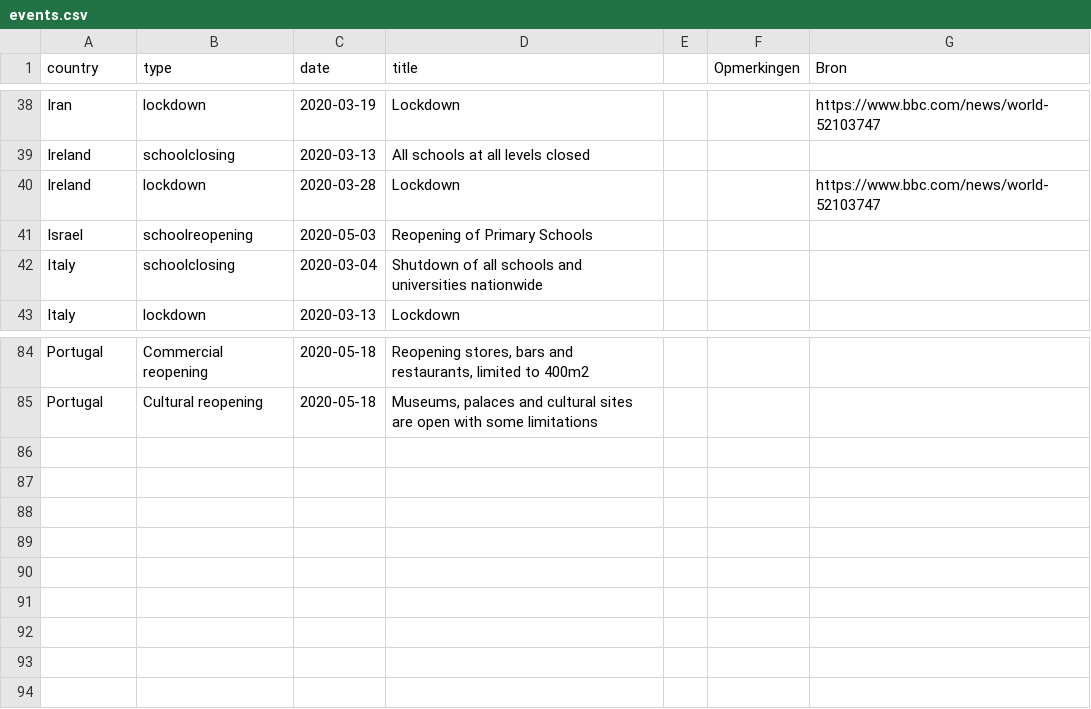
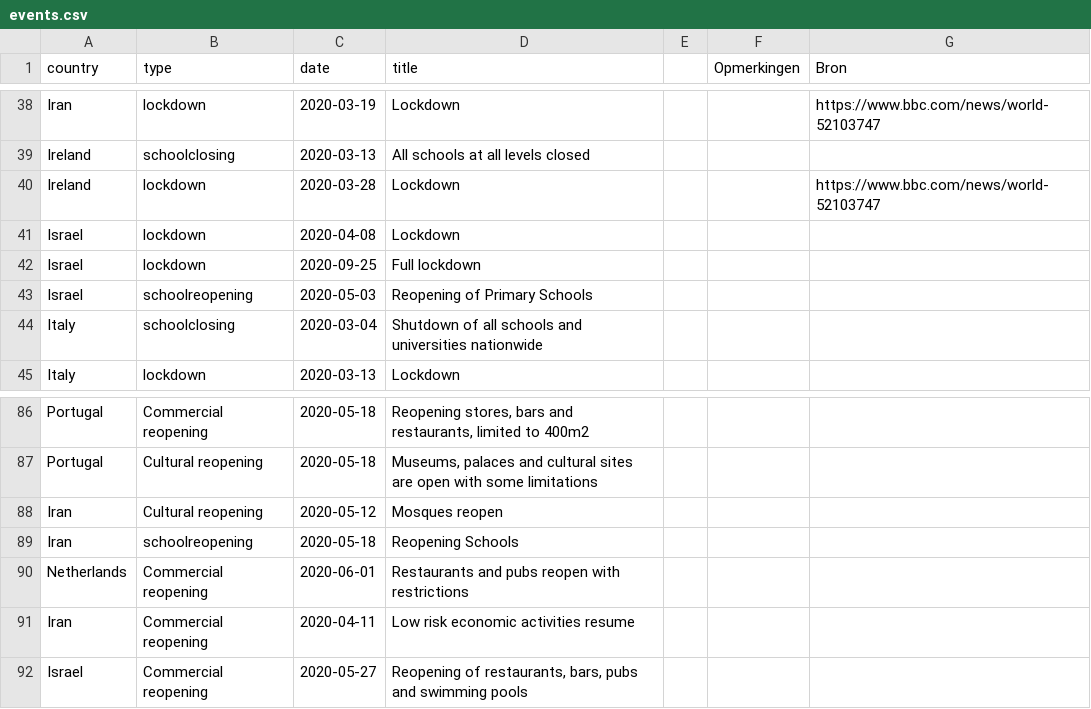
Before and after one commit to Datagraver/Covid-19-base, a CSV file: events.csv, drawn as a sheet; only a part is shown, gaps mark what is left out; the diff names each change by its address in the sheet, - before the commit and + after, or states it on an @@ line.

Commit message:
Added lockdown Israel

```diff
--- a/events.csv
+++ b/events.csv
+row 41: Israel | lockdown | 2020-04-08 | Lockdown
+row 42: Israel | lockdown | 2020-09-25 | Full lockdown
+row 88: Iran | Cultural reopening | 2020-05-12 | Mosques reopen
+row 89: Iran | schoolreopening | 2020-05-18 | Reopening Schools
+row 90: Netherlands | Commercial reopening | 2020-06-01 | Restaurants and pubs reopen with restrictions
+row 91: Iran | Commercial reopening | 2020-04-11 | Low risk economic activities resume
+row 92: Israel | Commercial reopening | 2020-05-27 | Reopening of restaurants, bars, pubs and swimming pools
```
